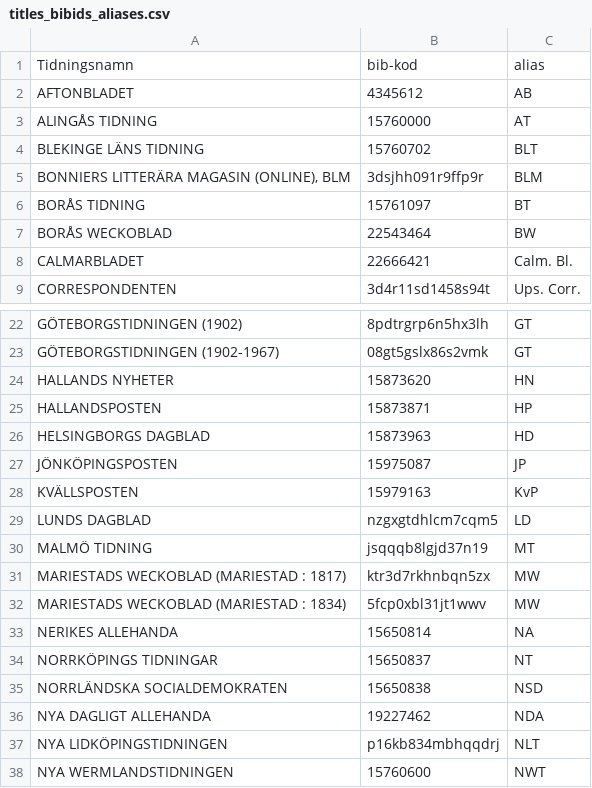
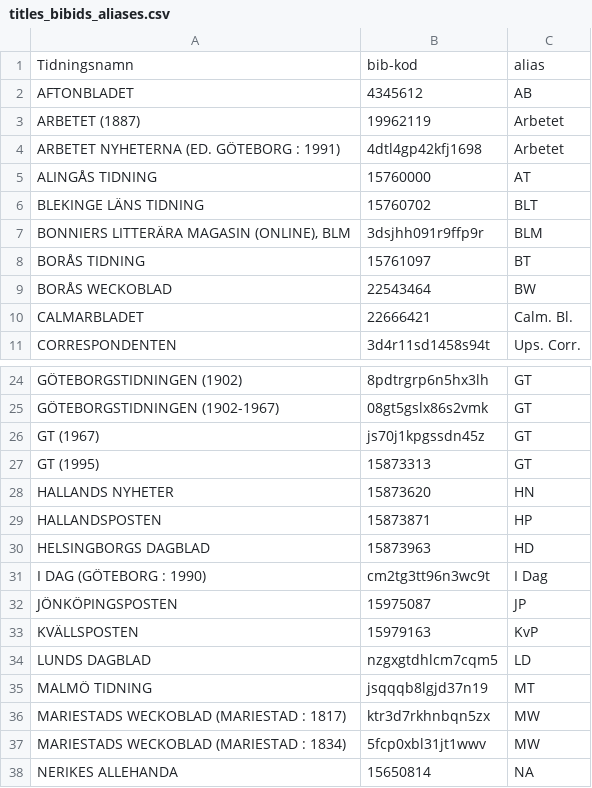
Before and after one commit to Tripper99/DJs-KB-maskin, a CSV file: titles_bibids_aliases.csv, drawn as a sheet; only a part is shown, gaps mark what is left out; the shorter side is filled out with more unchanged rows.

```diff
--- a/titles_bibids_aliases.csv
+++ b/titles_bibids_aliases.csv
@@ -2,2 +2,4 @@
 "AFTONBLADET","4345612","AB"
+"ARBETET (1887)","19962119","Arbetet"
+"ARBETET NYHETERNA (ED. GÖTEBORG : 1991)","4dtl4gp42kfj1698","Arbetet"
 "ALINGÅS TIDNING","15760000","AT"
@@ -23,2 +25,4 @@
 "GÖTEBORGSTIDNINGEN (1902-1967)","08gt5gslx86s2vmk","GT"
+"GT (1967)","js70j1kpgssdn45z","GT"
+"GT (1995)","15873313","GT"
 "HALLANDS NYHETER","15873620","HN"
@@ -26,2 +30,3 @@
 "HELSINGBORGS DAGBLAD","15873963","HD"
+"I DAG (GÖTEBORG : 1990)","cm2tg3tt96n3wc9t","I Dag"
 "JÖNKÖPINGSPOSTEN","15975087","JP"
```
Also changed, not shown: 5 other files.
